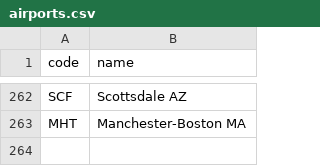
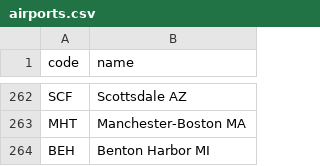
Before and after one commit to kds54/MMM-Planefinder, a CSV file: airports.csv, drawn as a sheet; only a part is shown, gaps mark what is left out.

Commit message:
Update airports.csv

```diff
--- a/airports.csv
+++ b/airports.csv
@@ -263 +263,2 @@ SCF,Scottsdale AZ
 MHT,Manchester-Boston MA
+BEH,Benton Harbor MI
```
